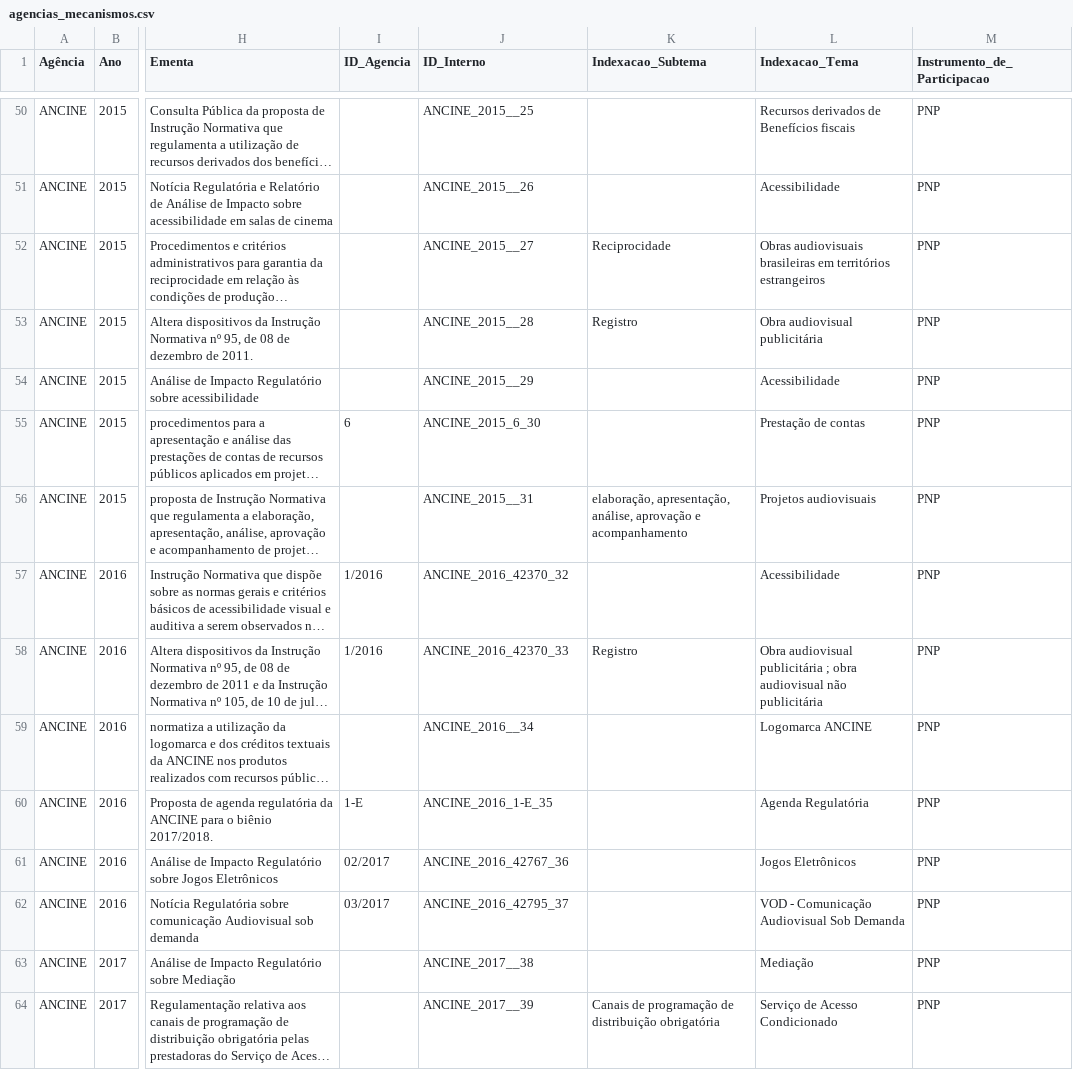
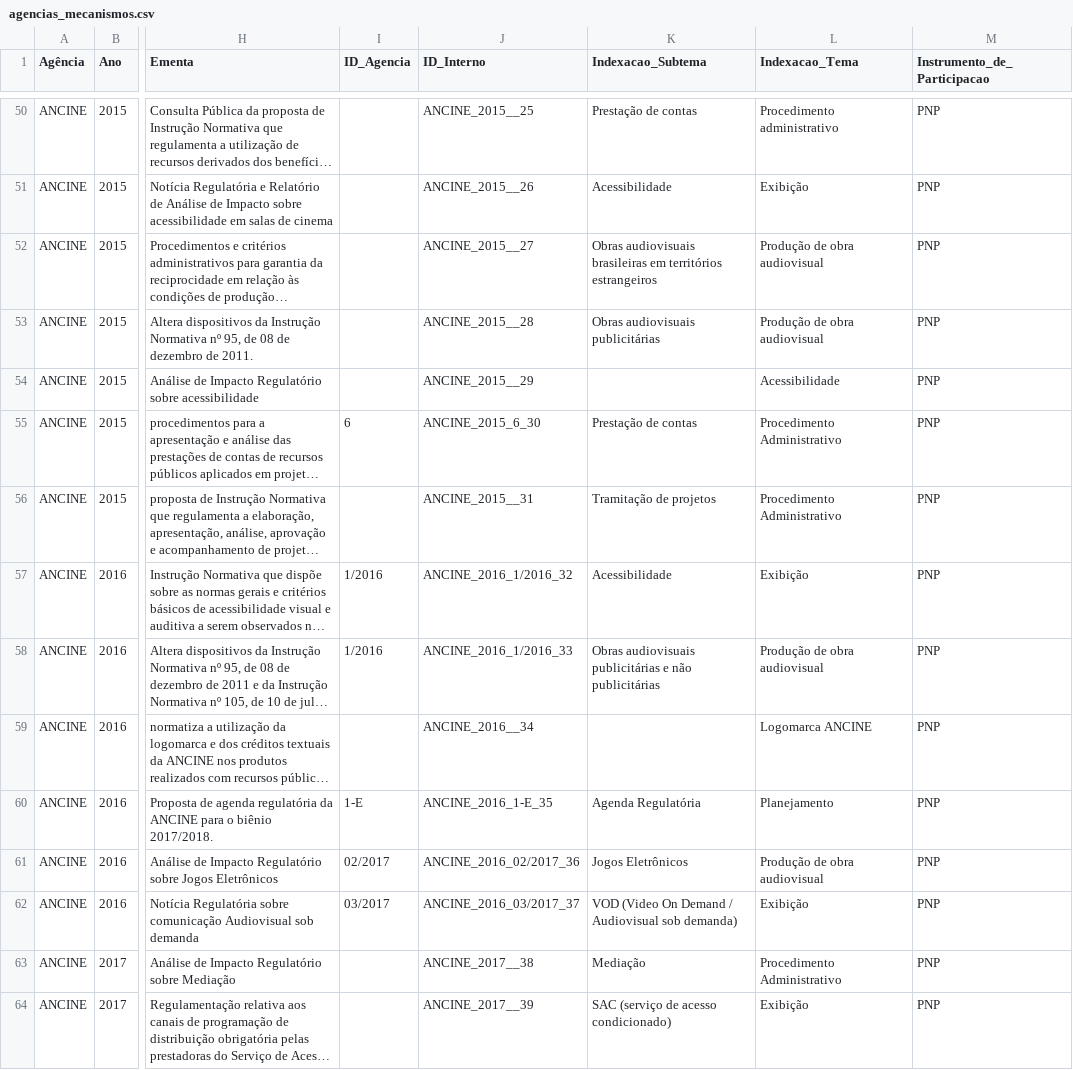
Before and after one commit to ValentimNeves/regemnumeros, a CSV file: agencias_mecanismos.csv, drawn as a sheet; only a part is shown, gaps mark what is left out; long unchanged cells end in …; the diff covers the shown part only; the diff names each change by its address in the sheet, - before the commit and + after, or states it on an @@ line.

```diff
--- a/agencias_mecanismos.csv
+++ b/agencias_mecanismos.csv
-K50 (Indexacao_Subtema): (empty)
+K50 (Indexacao_Subtema): Prestação de contas
-L50 (Indexacao_Tema): Recursos derivados de Benefícios fiscais
+L50 (Indexacao_Tema): Procedimento administrativo
-K51 (Indexacao_Subtema): (empty)
+K51 (Indexacao_Subtema): Acessibilidade
-L51 (Indexacao_Tema): Acessibilidade
+L51 (Indexacao_Tema): Exibição
-K52 (Indexacao_Subtema): Reciprocidade
+K52 (Indexacao_Subtema): Obras audiovisuais brasileiras em territórios estrangeiros
-L52 (Indexacao_Tema): Obras audiovisuais brasileiras em territórios estrangeiros
+L52 (Indexacao_Tema): Produção de obra audiovisual
-K53 (Indexacao_Subtema): Registro
+K53 (Indexacao_Subtema): Obras audiovisuais publicitárias
-L53 (Indexacao_Tema): Obra audiovisual publicitária
+L53 (Indexacao_Tema): Produção de obra audiovisual
-K55 (Indexacao_Subtema): (empty)
+K55 (Indexacao_Subtema): Prestação de contas
-L55 (Indexacao_Tema): Prestação de contas
+L55 (Indexacao_Tema): Procedimento Administrativo
-K56 (Indexacao_Subtema): elaboração, apresentação, análise, aprovação e acompanhamento
+K56 (Indexacao_Subtema): Tramitação de projetos
-L56 (Indexacao_Tema): Projetos audiovisuais
+L56 (Indexacao_Tema): Procedimento Administrativo
-J57 (ID_Interno): ANCINE_2016_42370_32
+J57 (ID_Interno): ANCINE_2016_1/2016_32
-K57 (Indexacao_Subtema): (empty)
+K57 (Indexacao_Subtema): Acessibilidade
-L57 (Indexacao_Tema): Acessibilidade
+L57 (Indexacao_Tema): Exibição
-J58 (ID_Interno): ANCINE_2016_42370_33
+J58 (ID_Interno): ANCINE_2016_1/2016_33
-K58 (Indexacao_Subtema): Registro
+K58 (Indexacao_Subtema): Obras audiovisuais publicitárias e não publicitárias
-L58 (Indexacao_Tema): Obra audiovisual publicitária ; obra audiovisual não publicitária
+L58 (Indexacao_Tema): Produção de obra audiovisual
-K60 (Indexacao_Subtema): (empty)
+K60 (Indexacao_Subtema): Agenda Regulatória
-L60 (Indexacao_Tema): Agenda Regulatória
+L60 (Indexacao_Tema): Planejamento
-J61 (ID_Interno): ANCINE_2016_42767_36
+J61 (ID_Interno): ANCINE_2016_02/2017_36
-K61 (Indexacao_Subtema): (empty)
+K61 (Indexacao_Subtema): Jogos Eletrônicos
-L61 (Indexacao_Tema): Jogos Eletrônicos
+L61 (Indexacao_Tema): Produção de obra audiovisual
-J62 (ID_Interno): ANCINE_2016_42795_37
+J62 (ID_Interno): ANCINE_2016_03/2017_37
-K62 (Indexacao_Subtema): (empty)
+K62 (Indexacao_Subtema): VOD (Video On Demand / Audiovisual sob demanda)
-L62 (Indexacao_Tema): VOD - Comunicação Audiovisual Sob Demanda
+L62 (Indexacao_Tema): Exibição
-K63 (Indexacao_Subtema): (empty)
+K63 (Indexacao_Subtema): Mediação
-L63 (Indexacao_Tema): Mediação
+L63 (Indexacao_Tema): Procedimento Administrativo
-K64 (Indexacao_Subtema): Canais de programação de distribuição obrigatória
+K64 (Indexacao_Subtema): SAC (serviço de acesso condicionado)
-L64 (Indexacao_Tema): Serviço de Acesso Condicionado
+L64 (Indexacao_Tema): Exibição
```
Also changed, not shown: 76 edited cells elsewhere in this file, agencias_contribuicoes.csv, 3 other files.
